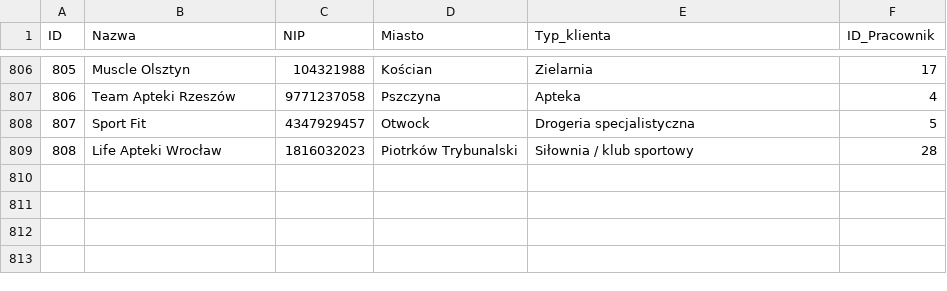
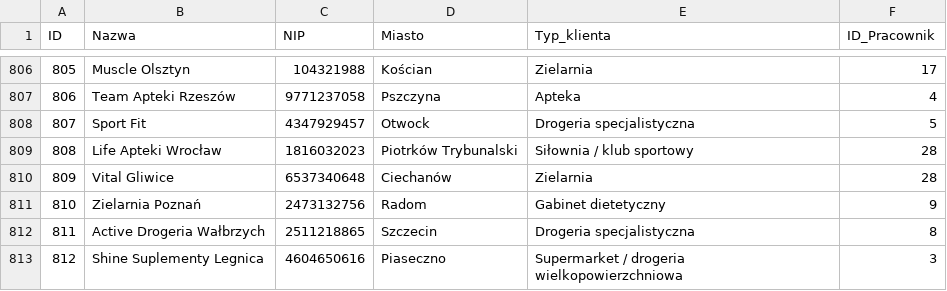
Before and after one commit to abazela/generator-danych, a CSV file: dane_csv/klienci.csv, drawn as a sheet; only a part is shown, gaps mark what is left out.

```diff
--- a/dane_csv/klienci.csv
+++ b/dane_csv/klienci.csv
@@ -809 +809,5 @@
 808,Life Apteki Wrocław,1816032023,Piotrków Trybunalski,Siłownia / klub sportowy,28
+809,Vital Gliwice,6537340648,Ciechanów,Zielarnia,28
+810,Zielarnia Poznań,2473132756,Radom,Gabinet dietetyczny,9
+811,Active Drogeria Wałbrzych,2511218865,Szczecin,Drogeria specjalistyczna,8
+812,Shine Suplementy Legnica,4604650616,Piaseczno,Supermarket / drogeria wielkopowierzchniowa,3
```
Also changed, not shown: dane_csv/pozycje_zamowienie.csv, dane_csv/zamowienia.csv.
